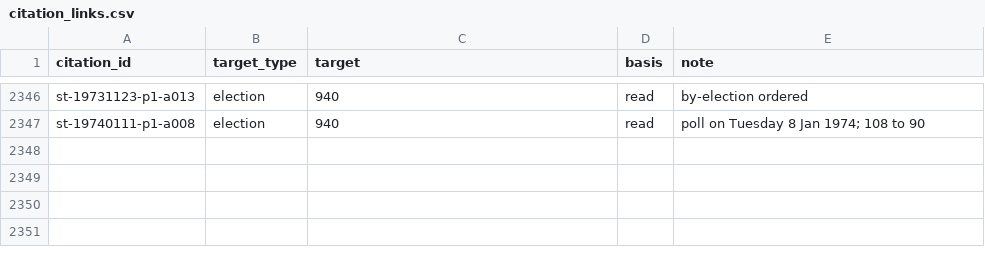
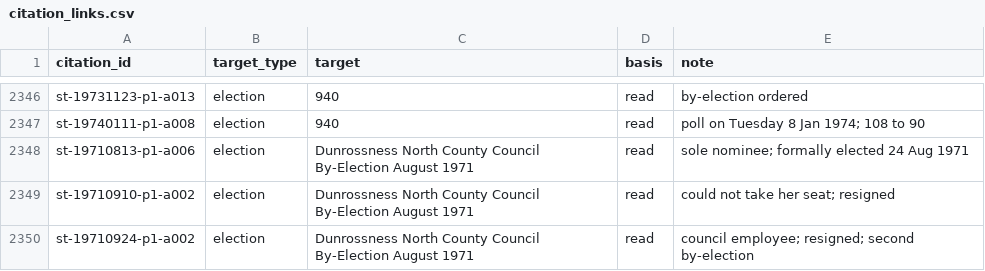
Before and after one commit to ShetlandJ/shetland-political-history, a CSV file: data/citation_links.csv, drawn as a sheet; only a part is shown, gaps mark what is left out.

```diff
--- a/data/citation_links.csv
+++ b/data/citation_links.csv
@@ -2347 +2347,4 @@ st-19731123-p1-a013,election,940,read,by-election ordered
 st-19740111-p1-a008,election,940,read,poll on Tuesday 8 Jan 1974; 108 to 90
+st-19710813-p1-a006,election,Dunrossness North County Council By-Election August 1971,read,sole nominee; formally elected 24 Aug 1971
+st-19710910-p1-a002,election,Dunrossness North County Council By-Election August 1971,read,could not take her seat; resigned
+st-19710924-p1-a002,election,Dunrossness North County Council By-Election August 1971,read,council employee; resigned; second by-election
```
Also changed, not shown: data/citations.csv, data/not_seated.csv, 8 other files.
